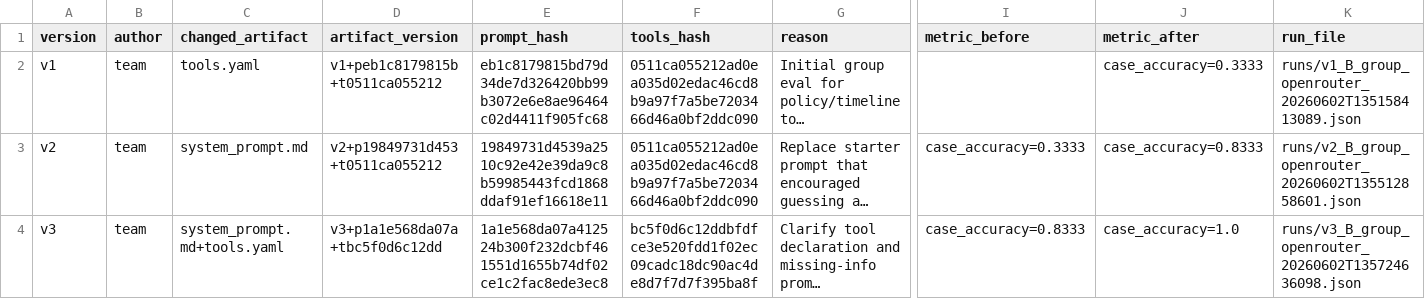
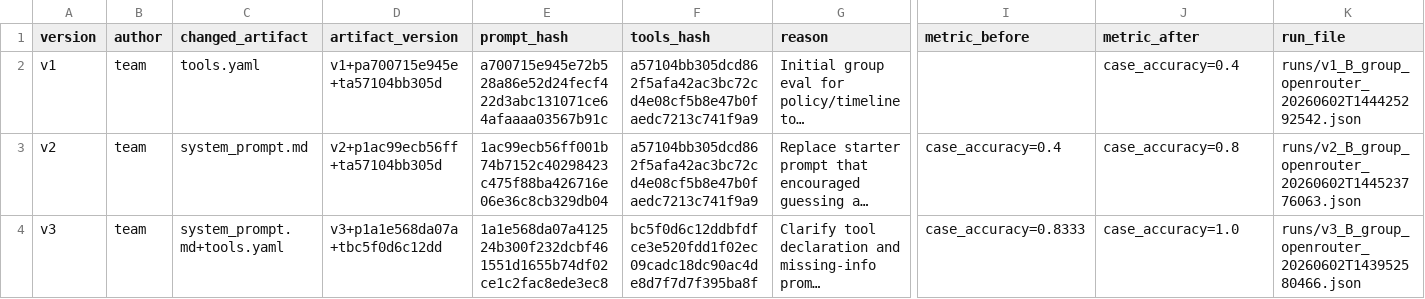
Before and after one commit to Khoatranvipaz1/Day04-C401-Prompt-Engineering-Tool-Calling-Labs-student, a CSV file: starter_v0/artifacts/version_log.csv, drawn as a sheet; only a part is shown, gaps mark what is left out; long unchanged cells end in …; the diff names each change by its address in the sheet, - before the commit and + after, or states it on an @@ line.

```diff
--- a/starter_v0/artifacts/version_log.csv
+++ b/starter_v0/artifacts/version_log.csv
-D2 (artifact_version): v1+peb1c8179815b+t0511ca055212
+D2 (artifact_version): v1+pa700715e945e+ta57104bb305d
-E2 (prompt_hash): eb1c8179815bd79d34de7d326420bb99b3072e6e8ae96464c02d4411f905fc68
+E2 (prompt_hash): a700715e945e72b528a86e52d24fecf422d3abc131071ce64afaaaa03567b91c
-F2:F3 (tools_hash): 0511ca055212ad0ea035d02edac46cd8b9a97f7a5be7203466d46a0bf2ddc090
+F2:F3 (tools_hash): a57104bb305dcd862f5afa42ac3bc72cd4e08cf5b8e47b0faedc7213c741f9a9
-J2 (metric_after): case_accuracy=0.3333
+J2 (metric_after): case_accuracy=0.4
-K2 (run_file): runs/v1_B_group_openrouter_20260602T135158413089.json
+K2 (run_file): runs/v1_B_group_openrouter_20260602T144425292542.json
-D3 (artifact_version): v2+p19849731d453+t0511ca055212
+D3 (artifact_version): v2+p1ac99ecb56ff+ta57104bb305d
-E3 (prompt_hash): 19849731d4539a2510c92e42e39da9c8b59985443fcd1868ddaf91ef16618e11
+E3 (prompt_hash): 1ac99ecb56ff001b74b7152c40298423c475f88ba426716e06e36c8cb329db04
-I3 (metric_before): case_accuracy=0.3333
+I3 (metric_before): case_accuracy=0.4
-J3 (metric_after): case_accuracy=0.8333
+J3 (metric_after): case_accuracy=0.8
-K3 (run_file): runs/v2_B_group_openrouter_20260602T135512858601.json
+K3 (run_file): runs/v2_B_group_openrouter_20260602T144523776063.json
-K4 (run_file): runs/v3_B_group_openrouter_20260602T135724636098.json
+K4 (run_file): runs/v3_B_group_openrouter_20260602T143952580466.json
```
Also changed, not shown: 6 other files.
